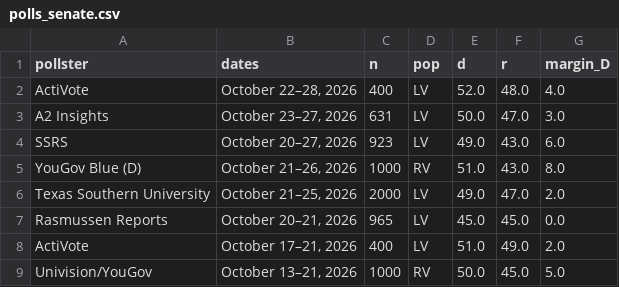
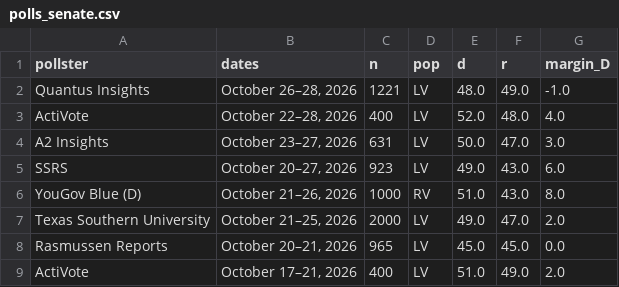
Before and after one commit to sujaynadkarni/texas-senate-forecast-2026, a CSV file: data/polls_senate.csv, drawn as a sheet; only a part is shown; the shorter side is filled out with more unchanged rows; the diff names each change by its address in the sheet, - before the commit and + after, or states it on an @@ line.

```diff
--- a/data/polls_senate.csv
+++ b/data/polls_senate.csv
+row 2: Quantus Insights | October 26–28, 2026 | 1221 | LV | 48.0 | 49.0 | -1.0
```
Also changed, not shown: data/polls_governor.csv, 12 other files.
